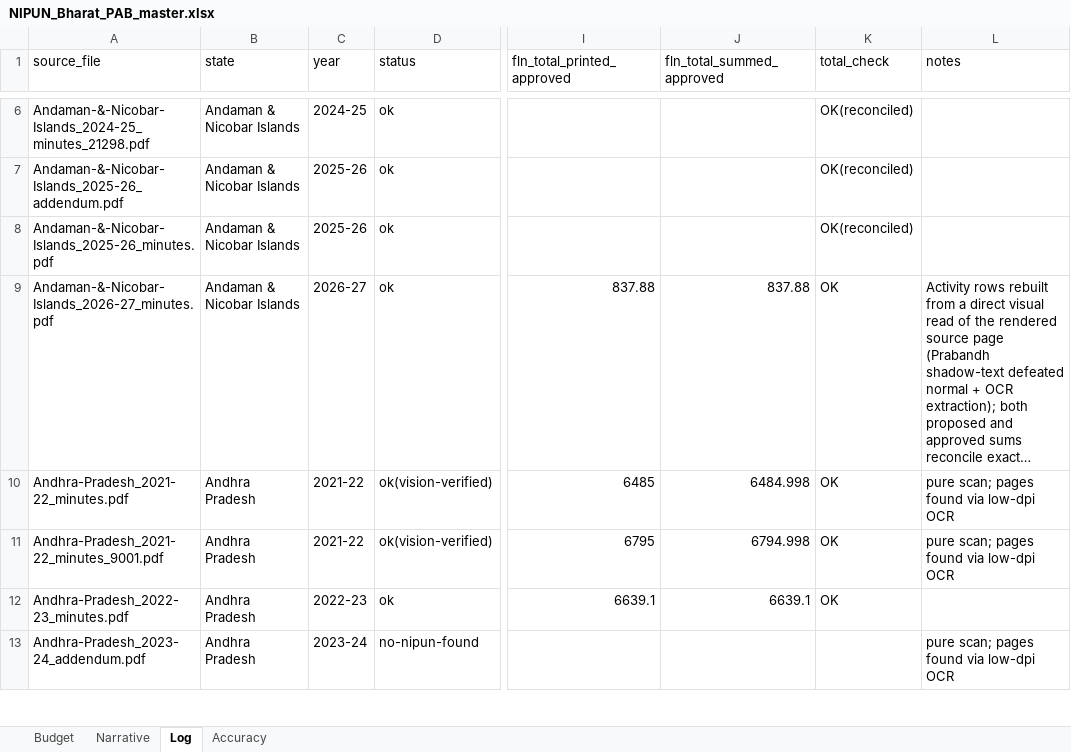
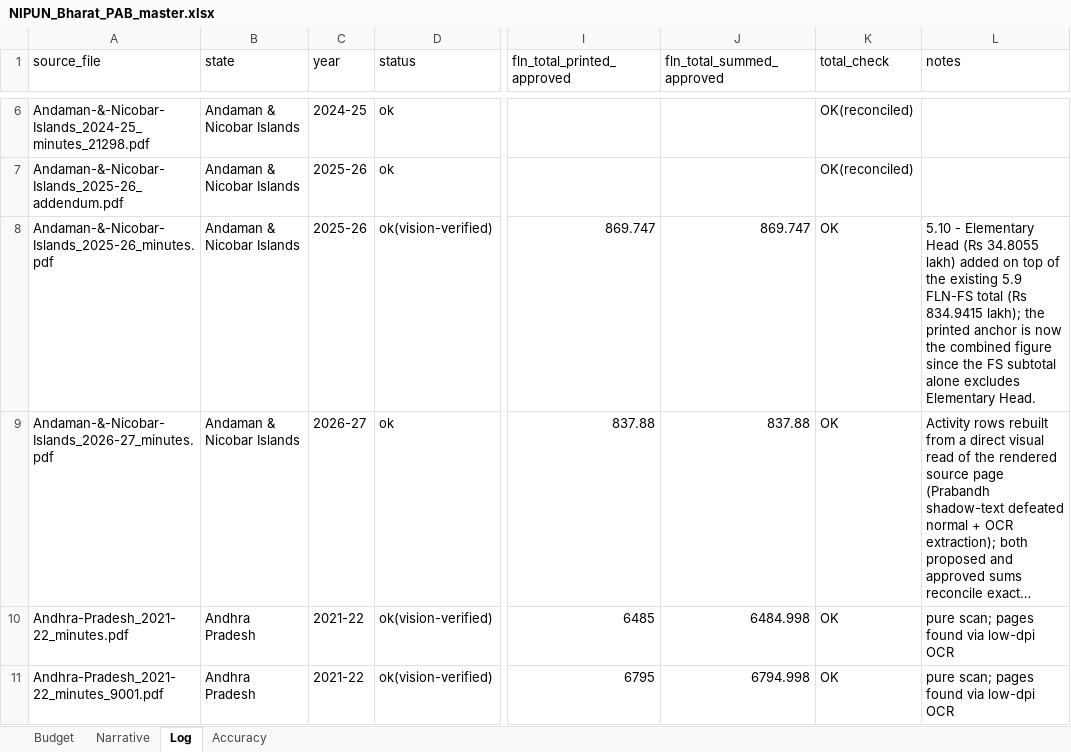
Before and after one commit to gordianknot-legacy/nipun-pab-dashboard, an Excel workbook: NIPUN_Bharat_PAB_master.xlsx, sheet Log, drawn as a sheet; only a part is shown, gaps mark what is left out; the shorter side is filled out with more unchanged rows; long unchanged cells end in …; values as stored, in another font and other column widths than the file's, no borders; the diff covers the shown part only; the diff names each change by its address in the sheet, - before the commit and + after, or states it on an @@ line.

Commit message:
Add missing 2025-26 Elementary Head component across 15 states
A Grades-3-5 FLN component ("5.10 - Elementary Head" or equivalent,
depending on state) sits right after "Foundational Literacy and
Numeracy -FS" in the 2025-26 Prabandh layout, under the same "Quality
Interventions" major head, but was never captured because its own
heading doesn't say "Foundational Literacy and Numeracy" -- the
extraction anchor never continued past the FS subtotal.

First found in Uttar Pradesh (Rs 14,617.38 lakh), then confirmed via a
scripted scan + page-by-page verification across every 2025-26 primary
document: Andaman & Nicobar Islands, Andhra Pradesh, Arunachal Pradesh,
Bihar, Chandigarh, Delhi, Haryana, Jammu & Kashmir, Karnataka, Kerala,
Meghalaya, Odisha, Rajasthan, Tripura, Uttar Pradesh. Two states
(Kerala, Meghalaya) also had a related Grade-3-5 TLM row sitting inside
a "Funds for Quality" component instead. Rajasthan's figure existed
only on an excluded duplicate file; added to the primary minutes.pdf
instead. Bihar's is a single row with no separate component at all.

33 new activity rows, Rs 78,671.28 lakh (Rs 786.71 Cr) added to the
2025-26 national total. Every state's added total cross-checked against
the printed "Total of Elementary Head" (or equivalent) line; figures
independently verified via a second computation path (national total
after = previously-verified baseline + this pass's sum, to the rupee).

```diff
--- a/NIPUN_Bharat_PAB_master.xlsx (sheet Log)
+++ b/NIPUN_Bharat_PAB_master.xlsx (sheet Log)
-D8 (status): ok
+D8 (status): ok(vision-verified)
-I8 (fln_total_printed_approved): (empty)
+I8 (fln_total_printed_approved): 869.747
-J8 (fln_total_summed_approved): (empty)
+J8 (fln_total_summed_approved): 869.747
-K8 (total_check): OK(reconciled)
+K8 (total_check): OK
-L8 (notes): (empty)
+L8 (notes): 5.10 - Elementary Head (Rs 34.8055 lakh) added on top of the existing 5.9 FLN-FS total (Rs 834.9415 lakh); the printed anchor is now the combined figure since the FS subtotal alone excludes Elementary Head.
```
Also changed, not shown: 68 edited cells elsewhere in this sheet, sheet Budget.
